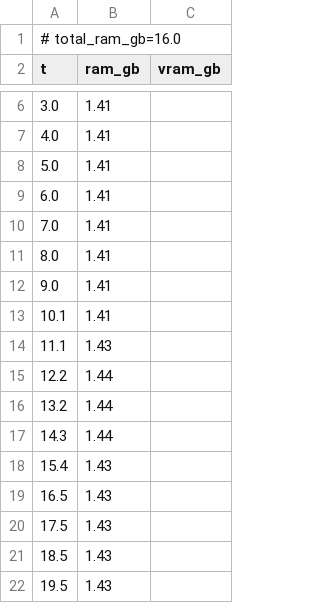
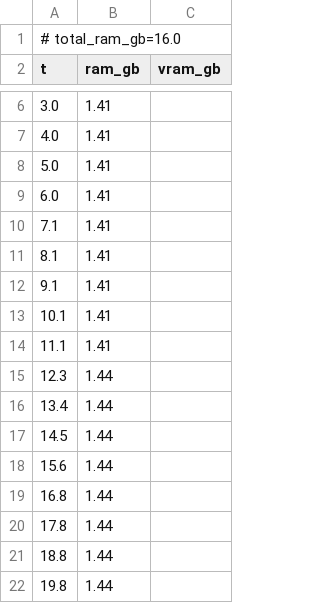
Before and after one commit to PozzettiAndrea/ComfyUI-SAM3DBody, a CSV file: dev/windows-portable-cpu/logs/rigged_mesh_manipulation_resources.csv, drawn as a sheet; only a part is shown, gaps mark what is left out.

Commit message:
Update dev/windows-portable-cpu

```diff
--- a/dev/windows-portable-cpu/logs/rigged_mesh_manipulation_resources.csv
+++ b/dev/windows-portable-cpu/logs/rigged_mesh_manipulation_resources.csv
@@ -9,14 +9,14 @@ t,ram_gb,vram_gb
 6.0,1.41,
-7.0,1.41,
-8.0,1.41,
-9.0,1.41,
+7.1,1.41,
+8.1,1.41,
+9.1,1.41,
 10.1,1.41,
-11.1,1.43,
-12.2,1.44,
-13.2,1.44,
-14.3,1.44,
-15.4,1.43,
-16.5,1.43,
-17.5,1.43,
-18.5,1.43,
-19.5,1.43,
+11.1,1.41,
+12.3,1.44,
+13.4,1.44,
+14.5,1.44,
+15.6,1.44,
+16.8,1.44,
+17.8,1.44,
+18.8,1.44,
+19.8,1.44,
```
Also changed, not shown: 11 other files.
